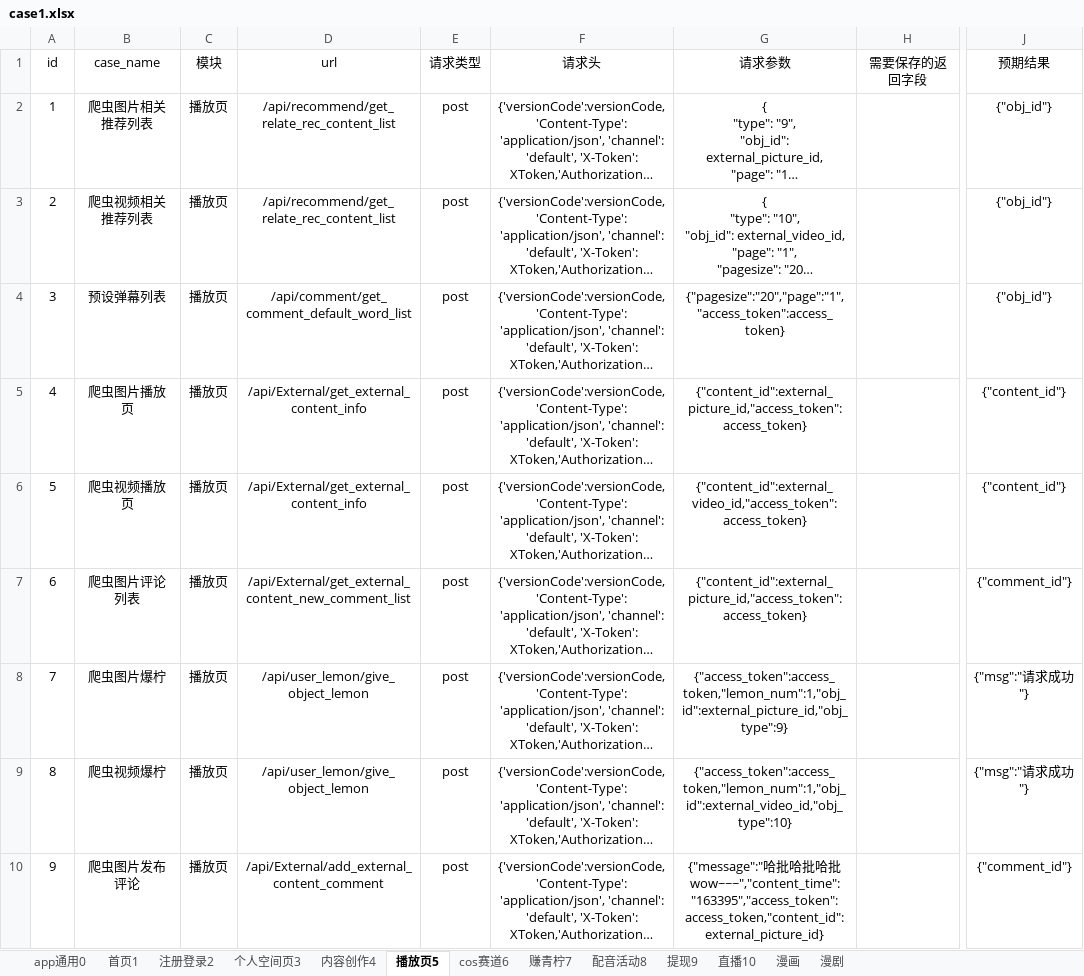
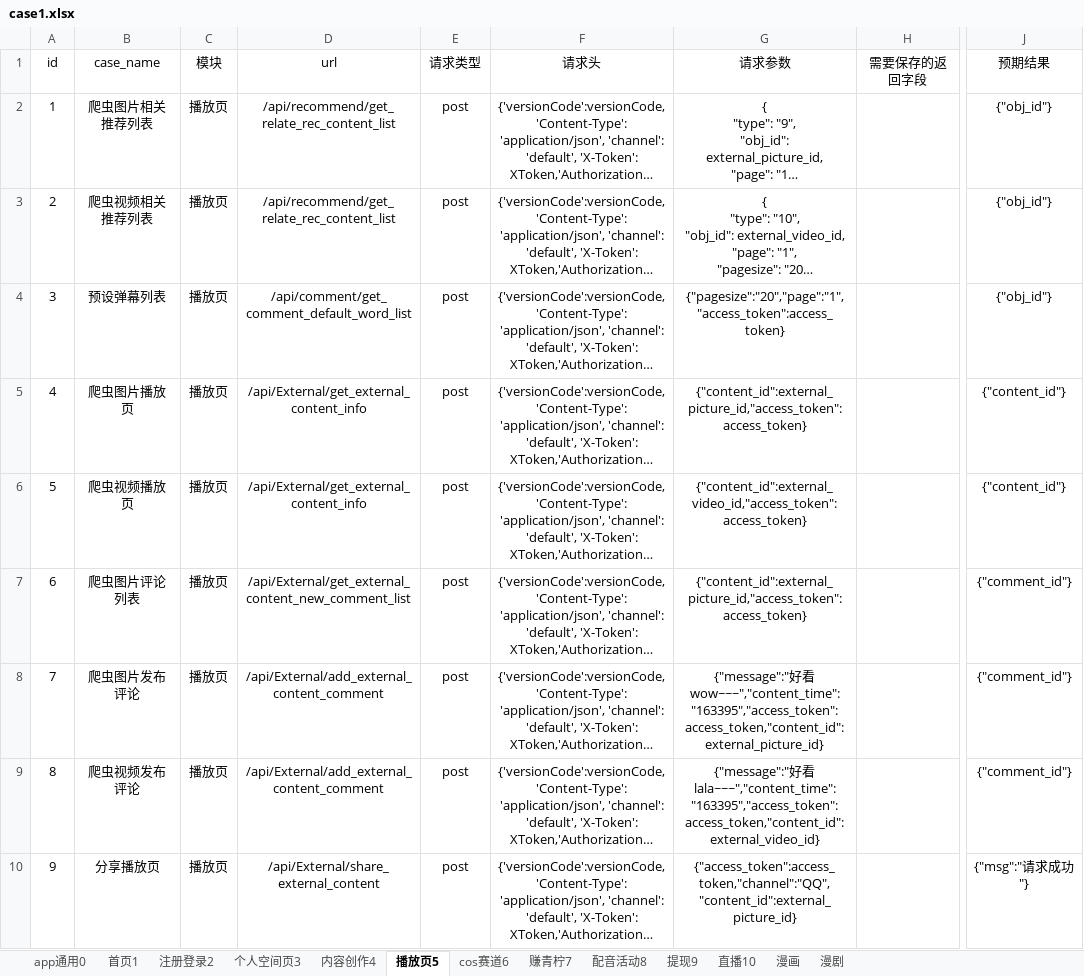
Before and after one commit to sumeilan/testcase, an Excel workbook: data/case1.xlsx, sheet 播放页5, drawn as a sheet; only a part is shown, gaps mark what is left out; long unchanged cells end in …; values as stored, in another font and other column widths than the file's, no borders; the diff covers the shown part only; the diff names each change by its address in the sheet, - before the commit and + after, or states it on an @@ line.

```diff
--- a/data/case1.xlsx (sheet 播放页5)
+++ b/data/case1.xlsx (sheet 播放页5)
-B8 (case_name): 爬虫图片爆柠
+B8 (case_name): 爬虫图片发布评论
-D8:D9 (url): /api/user_lemon/give_object_lemon
+D8:D9 (url): /api/External/add_external_content_comment
-G8 (请求参数): {"access_token":access_token,"lemon_num":1,"obj_id":external_picture_id,"obj_type":9}
+G8 (请求参数): {"message":"好看wow~~~","content_time":"163395","access_token":access_token,"content_id":external_picture_id}
-J8:J9 (预期结果): {"msg":"请求成功"}
+J8:J9 (预期结果): {"comment_id"}
-B9 (case_name): 爬虫视频爆柠
+B9 (case_name): 爬虫视频发布评论
-G9 (请求参数): {"access_token":access_token,"lemon_num":1,"obj_id":external_video_id,"obj_type":10}
+G9 (请求参数): {"message":"好看lala~~~","content_time":"163395","access_token":access_token,"content_id":external_video_id}
-B10 (case_name): 爬虫图片发布评论
+B10 (case_name): 分享播放页
-D10 (url): /api/External/add_external_content_comment
+D10 (url): /api/External/share_external_content
-G10 (请求参数): {"message":"哈批哈批哈批wow~~~","content_time":"163395","access_token":access_token,"content_id":external_picture_id}
+G10 (请求参数): {"access_token":access_token,"channel":"QQ","content_id":external_picture_id}
-J10 (预期结果): {"comment_id"}
+J10 (预期结果): {"msg":"请求成功"}
```
Also changed, not shown: 1 removed row and 8 edited cells elsewhere in this sheet, sheet 注册登录2, sheet 个人空间页3, 4 other files.
